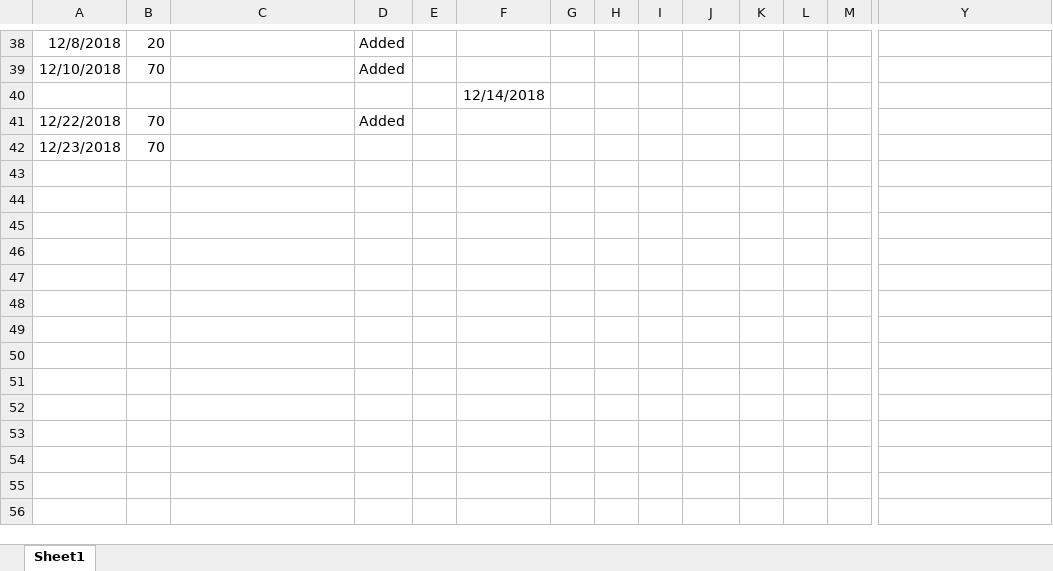
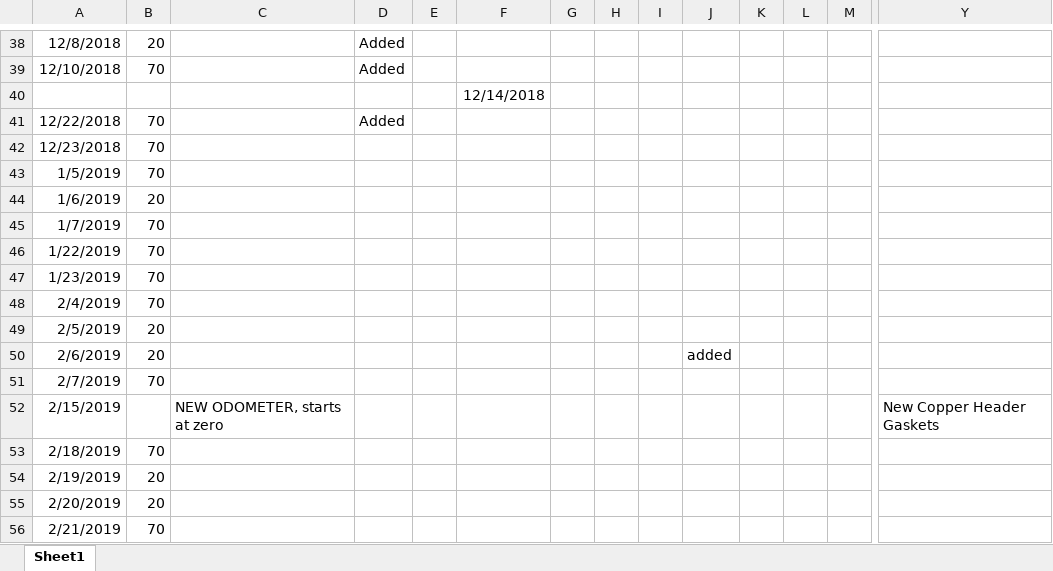
Before and after one commit to sbeck1/Beck_LC_R, an Excel workbook: boat/NewAirboatMaintenanceLog.xlsx, sheet Sheet1, drawn as a sheet; only a part is shown, gaps mark what is left out; values as stored, in another font and other column widths than the file's, no borders; rows hold the shown columns only; the diff names each change by its address in the sheet, - before the commit and + after, or states it on an @@ line.

```diff
--- a/boat/NewAirboatMaintenanceLog.xlsx (sheet Sheet1)
+++ b/boat/NewAirboatMaintenanceLog.xlsx (sheet Sheet1)
+row 43: 1/5/2019 | 70
+row 44: 1/6/2019 | 20
+row 45: 1/7/2019 | 70
+row 46: 1/22/2019 | 70
+row 47: 1/23/2019 | 70
+row 48: 2/4/2019 | 70
+row 49: 2/5/2019 | 20
+row 50: 2/6/2019 | 20 |  |  |  |  |  |  |  | added
+row 51: 2/7/2019 | 70
+row 52: 2/15/2019 |  | NEW ODOMETER, starts at zero |  |  |  |  |  |  |  |  |  |  | New Copper Header Gaskets
+row 53: 2/18/2019 | 70
+row 54: 2/19/2019 | 20
+row 55: 2/20/2019 | 20
+row 56: 2/21/2019 | 70
```
Also changed, not shown: Oyster/transect/data/lc_trans_progress_people.xlsx, boat/CarolinaSkiffMaintenanceLog.xlsx, 2 other files.
